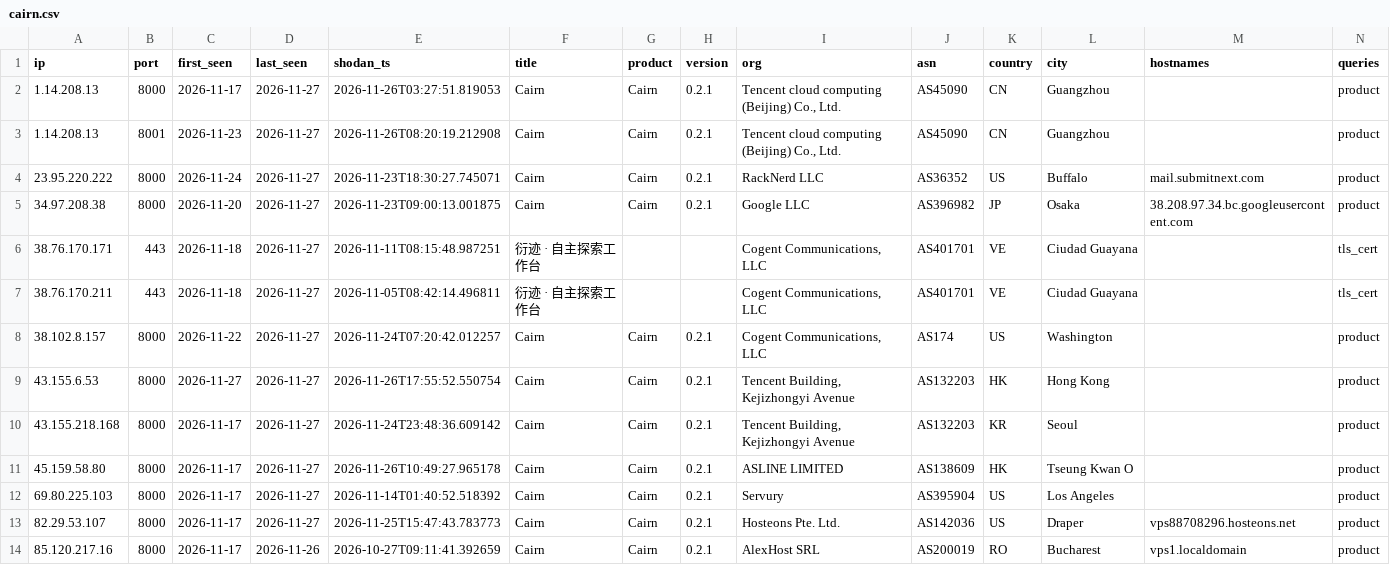
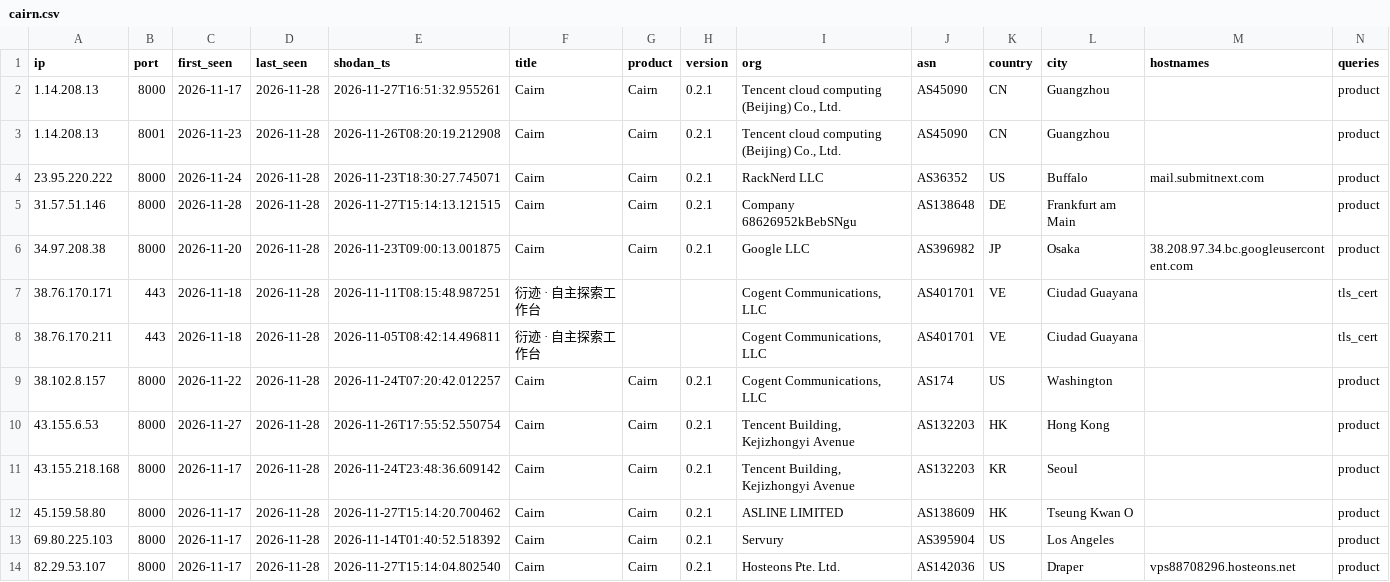
Before and after one commit to brunomarx/artex-and-friends, a CSV file: data/cairn.csv, drawn as a sheet; only a part is shown; the diff covers the shown part only.

Commit message:
data: daily update 2026-11-28

```diff
--- a/data/cairn.csv
+++ b/data/cairn.csv
@@ -1,14 +1,14 @@
 ip,port,first_seen,last_seen,shodan_ts,title,product,version,org,asn,country,city,hostnames,queries
-1.14.208.13,8000,2026-11-17,2026-11-27,2026-11-26T03:27:51.819053,Cairn,Cairn,0.2.1,"Tencent cloud computing (Beijing) Co., Ltd.",AS45090,CN,Guangzhou,,product
-1.14.208.13,8001,2026-11-23,2026-11-27,2026-11-26T08:20:19.212908,Cairn,Cairn,0.2.1,"Tencent cloud computing (Beijing) Co., Ltd.",AS45090,CN,Guangzhou,,product
-23.95.220.222,8000,2026-11-24,2026-11-27,2026-11-23T18:30:27.745071,Cairn,Cairn,0.2.1,RackNerd LLC,AS36352,US,Buffalo,mail.submitnext.com,product
-34.97.208.38,8000,2026-11-20,2026-11-27,2026-11-23T09:00:13.001875,Cairn,Cairn,0.2.1,Google LLC,AS396982,JP,Osaka,38.208.97.34.bc.googleusercontent.com,product
-38.76.170.171,443,2026-11-18,2026-11-27,2026-11-11T08:15:48.987251,衍迹 · 自主探索工作台,,,"Cogent Communications, LLC",AS401701,VE,Ciudad Guayana,,tls_cert
-38.76.170.211,443,2026-11-18,2026-11-27,2026-11-05T08:42:14.496811,衍迹 · 自主探索工作台,,,"Cogent Communications, LLC",AS401701,VE,Ciudad Guayana,,tls_cert
-38.102.8.157,8000,2026-11-22,2026-11-27,2026-11-24T07:20:42.012257,Cairn,Cairn,0.2.1,"Cogent Communications, LLC",AS174,US,Washington,,product
-43.155.6.53,8000,2026-11-27,2026-11-27,2026-11-26T17:55:52.550754,Cairn,Cairn,0.2.1,"Tencent Building, Kejizhongyi Avenue",AS132203,HK,Hong Kong,,product
-43.155.218.168,8000,2026-11-17,2026-11-27,2026-11-24T23:48:36.609142,Cairn,Cairn,0.2.1,"Tencent Building, Kejizhongyi Avenue",AS132203,KR,Seoul,,product
-45.159.58.80,8000,2026-11-17,2026-11-27,2026-11-26T10:49:27.965178,Cairn,Cairn,0.2.1,ASLINE LIMITED,AS138609,HK,Tseung Kwan O,,product
-69.80.225.103,8000,2026-11-17,2026-11-27,2026-11-14T01:40:52.518392,Cairn,Cairn,0.2.1,Servury,AS395904,US,Los Angeles,,product
-82.29.53.107,8000,2026-11-17,2026-11-27,2026-11-25T15:47:43.783773,Cairn,Cairn,0.2.1,Hosteons Pte. Ltd.,AS142036,US,Draper,vps88708296.hosteons.net,product
-85.120.217.16,8000,2026-11-17,2026-11-26,2026-10-27T09:11:41.392659,Cairn,Cairn,0.2.1,AlexHost SRL,AS200019,RO,Bucharest,vps1.localdomain,product
+1.14.208.13,8000,2026-11-17,2026-11-28,2026-11-27T16:51:32.955261,Cairn,Cairn,0.2.1,"Tencent cloud computing (Beijing) Co., Ltd.",AS45090,CN,Guangzhou,,product
+1.14.208.13,8001,2026-11-23,2026-11-28,2026-11-26T08:20:19.212908,Cairn,Cairn,0.2.1,"Tencent cloud computing (Beijing) Co., Ltd.",AS45090,CN,Guangzhou,,product
+23.95.220.222,8000,2026-11-24,2026-11-28,2026-11-23T18:30:27.745071,Cairn,Cairn,0.2.1,RackNerd LLC,AS36352,US,Buffalo,mail.submitnext.com,product
+31.57.51.146,8000,2026-11-28,2026-11-28,2026-11-27T15:14:13.121515,Cairn,Cairn,0.2.1,Company 68626952kBebSNgu,AS138648,DE,Frankfurt am Main,,product
+34.97.208.38,8000,2026-11-20,2026-11-28,2026-11-23T09:00:13.001875,Cairn,Cairn,0.2.1,Google LLC,AS396982,JP,Osaka,38.208.97.34.bc.googleusercontent.com,product
+38.76.170.171,443,2026-11-18,2026-11-28,2026-11-11T08:15:48.987251,衍迹 · 自主探索工作台,,,"Cogent Communications, LLC",AS401701,VE,Ciudad Guayana,,tls_cert
+38.76.170.211,443,2026-11-18,2026-11-28,2026-11-05T08:42:14.496811,衍迹 · 自主探索工作台,,,"Cogent Communications, LLC",AS401701,VE,Ciudad Guayana,,tls_cert
+38.102.8.157,8000,2026-11-22,2026-11-28,2026-11-24T07:20:42.012257,Cairn,Cairn,0.2.1,"Cogent Communications, LLC",AS174,US,Washington,,product
+43.155.6.53,8000,2026-11-27,2026-11-28,2026-11-26T17:55:52.550754,Cairn,Cairn,0.2.1,"Tencent Building, Kejizhongyi Avenue",AS132203,HK,Hong Kong,,product
+43.155.218.168,8000,2026-11-17,2026-11-28,2026-11-24T23:48:36.609142,Cairn,Cairn,0.2.1,"Tencent Building, Kejizhongyi Avenue",AS132203,KR,Seoul,,product
+45.159.58.80,8000,2026-11-17,2026-11-28,2026-11-27T15:14:20.700462,Cairn,Cairn,0.2.1,ASLINE LIMITED,AS138609,HK,Tseung Kwan O,,product
+69.80.225.103,8000,2026-11-17,2026-11-28,2026-11-14T01:40:52.518392,Cairn,Cairn,0.2.1,Servury,AS395904,US,Los Angeles,,product
+82.29.53.107,8000,2026-11-17,2026-11-28,2026-11-27T15:14:04.802540,Cairn,Cairn,0.2.1,Hosteons Pte. Ltd.,AS142036,US,Draper,vps88708296.hosteons.net,product
```
Also changed, not shown: 2 removed rows and 19 edited cells elsewhere in this file, data/cyberstrikeai.csv, data/history.csv, 11 other files.
